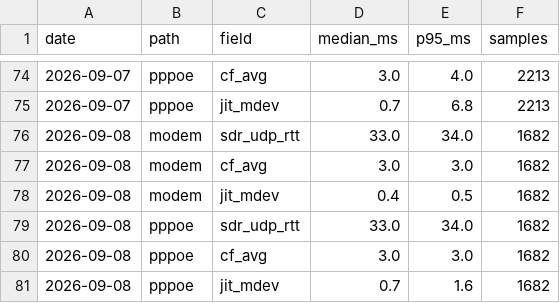
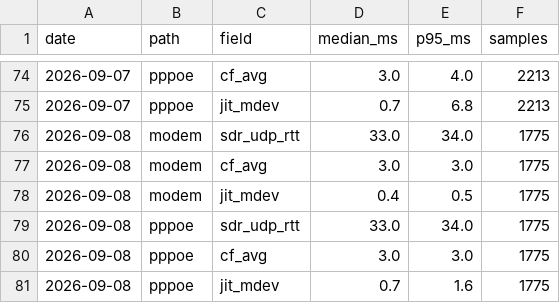
Before and after one commit to Hydr0neFN/hinet-dual-path-probe, a CSV file: data/history.csv, drawn as a sheet; only a part is shown, gaps mark what is left out.

Commit message:
data: refresh from live probe (53158 samples)

```diff
--- a/data/history.csv
+++ b/data/history.csv
@@ -75,7 +75,7 @@ date,path,field,median_ms,p95_ms,samples
 2026-09-07,pppoe,jit_mdev,0.7,6.8,2213
-2026-09-08,modem,sdr_udp_rtt,33.0,34.0,1682
-2026-09-08,modem,cf_avg,3.0,3.0,1682
-2026-09-08,modem,jit_mdev,0.4,0.5,1682
-2026-09-08,pppoe,sdr_udp_rtt,33.0,34.0,1682
-2026-09-08,pppoe,cf_avg,3.0,3.0,1682
-2026-09-08,pppoe,jit_mdev,0.7,1.6,1682
+2026-09-08,modem,sdr_udp_rtt,33.0,34.0,1775
+2026-09-08,modem,cf_avg,3.0,3.0,1775
+2026-09-08,modem,jit_mdev,0.4,0.5,1775
+2026-09-08,pppoe,sdr_udp_rtt,33.0,34.0,1775
+2026-09-08,pppoe,cf_avg,3.0,3.0,1775
+2026-09-08,pppoe,jit_mdev,0.7,1.6,1775
```
Also changed, not shown: 11 other files.
